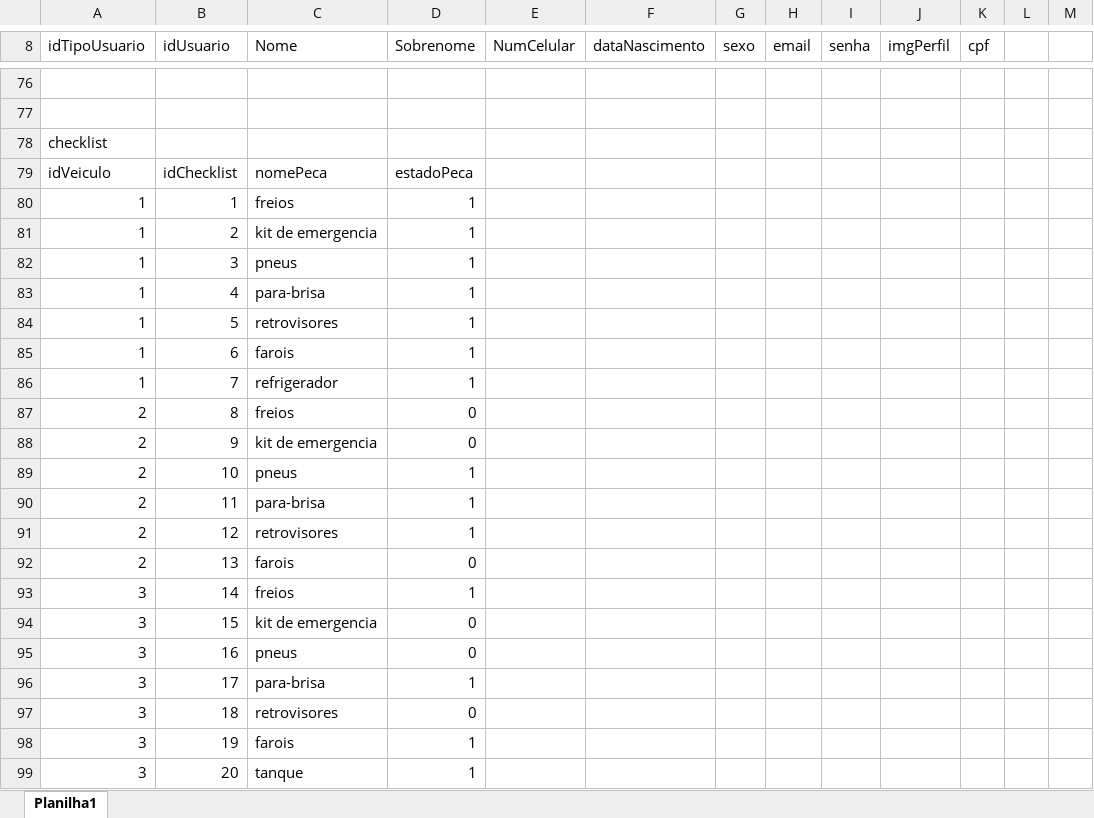
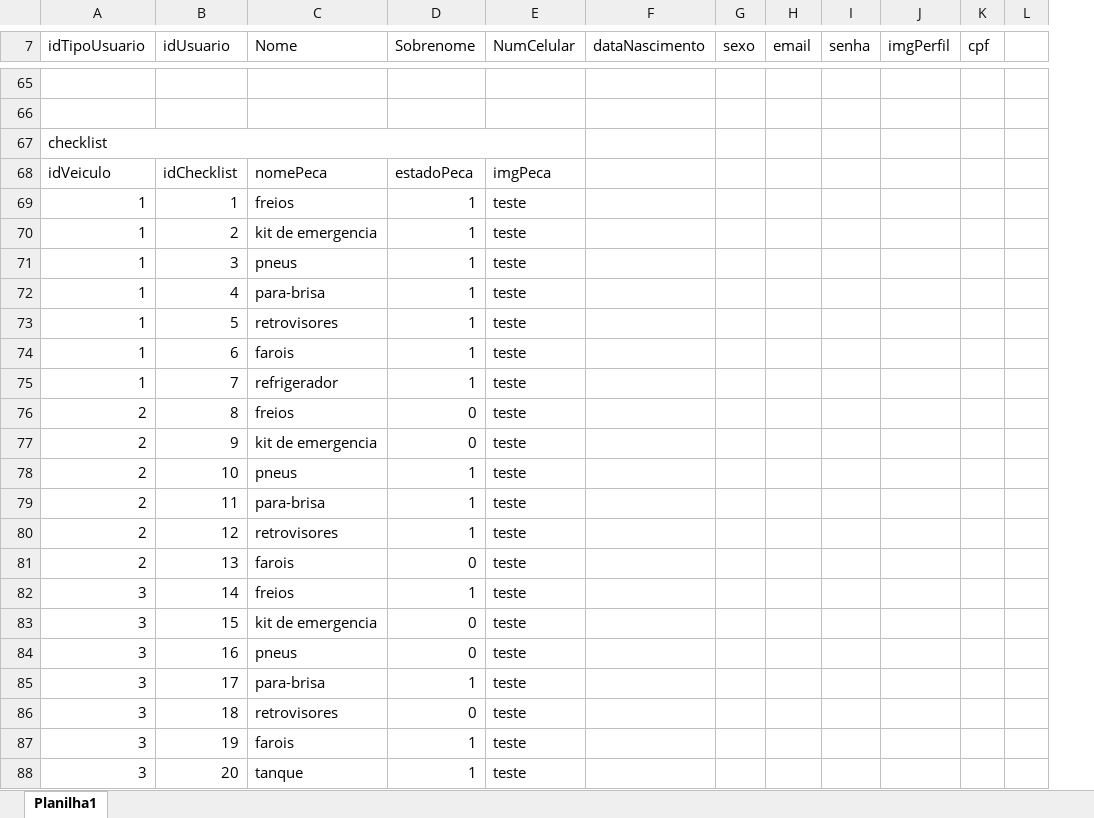
Before and after one commit to Loggex/Backend-Loggex, an Excel workbook: Banco de dados/Modelagens/Loggex-modelo-fisico.xlsx, sheet Planilha1, drawn as a sheet; only a part is shown, gaps mark what is left out; values as stored, in another font and other column widths than the file's, no cell formats; removed rows and columns are numbered as before the commit, all else as after; the diff covers the shown part only; the diff names each change by its address in the sheet, - before the commit and + after, or states it on an @@ line.

```diff
--- a/Banco de dados/Modelagens/Loggex-modelo-fisico.xlsx (sheet Planilha1)
+++ b/Banco de dados/Modelagens/Loggex-modelo-fisico.xlsx (sheet Planilha1)
-column L, empty
+A67:E67 merged
-E68 (NumCelular): (empty)
+E68 (NumCelular): imgPeca
-E69:E88 (NumCelular): (empty)
+E69:E88 (NumCelular): teste
```
Also changed, not shown: 5 added rows, 16 removed rows, 33 edited cells and merged cells elsewhere in this sheet, cell formats.
